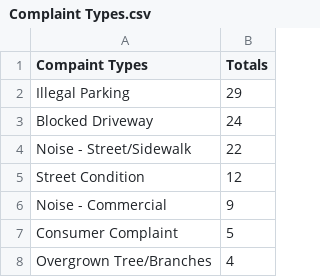
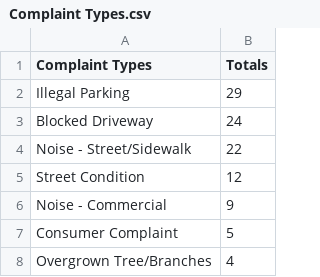
Before and after one commit to eliz79/IS362_Final_Project, a CSV file: Complaint Types.csv, drawn as a sheet; only a part is shown.

Commit message:
updated

```diff
--- a/Complaint Types.csv
+++ b/Complaint Types.csv
@@ -1,2 +1,2 @@
-Compaint Types ,Totals
+Complaint Types ,Totals
 Illegal Parking              ,29
```
